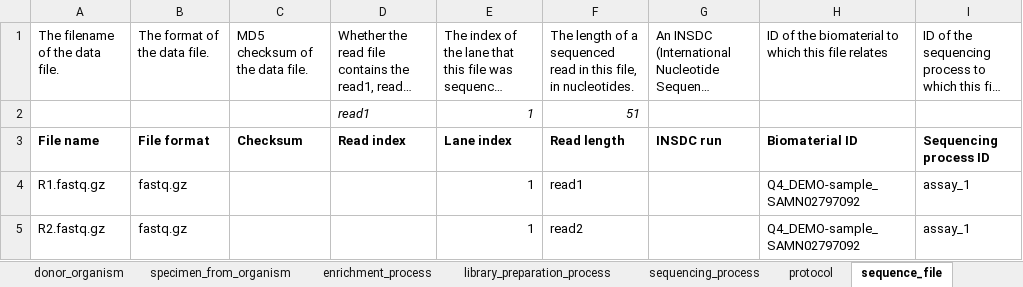
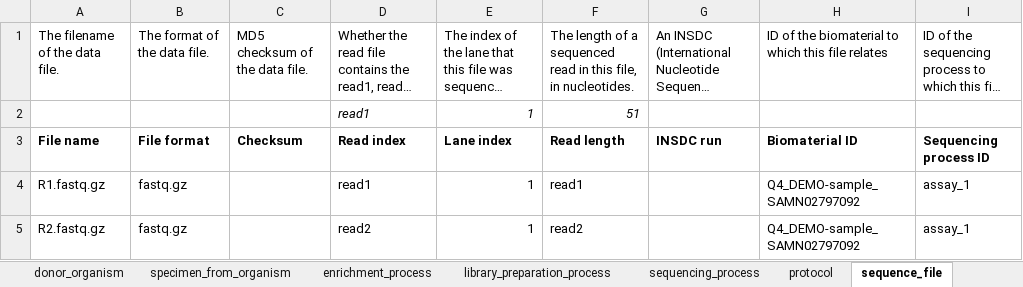
Before and after one commit to HumanCellAtlas/metadata-schema, an Excel workbook: examples/spreadsheets/v5/filled/SmartSeq2/Q4DemoSS2Metadata_v5.xlsx, sheet sequence_file, drawn as a sheet; long unchanged cells end in …; values as stored, in another font and other column widths than the file's, no borders; the diff names each change by its address in the sheet, - before the commit and + after, or states it on an @@ line.

Commit message:
added missing read_index values

```diff
--- a/examples/spreadsheets/v5/filled/SmartSeq2/Q4DemoSS2Metadata_v5.xlsx (sheet sequence_file)
+++ b/examples/spreadsheets/v5/filled/SmartSeq2/Q4DemoSS2Metadata_v5.xlsx (sheet sequence_file)
-D4: (empty)
+D4: read1
-D5: (empty)
+D5: read2
```
